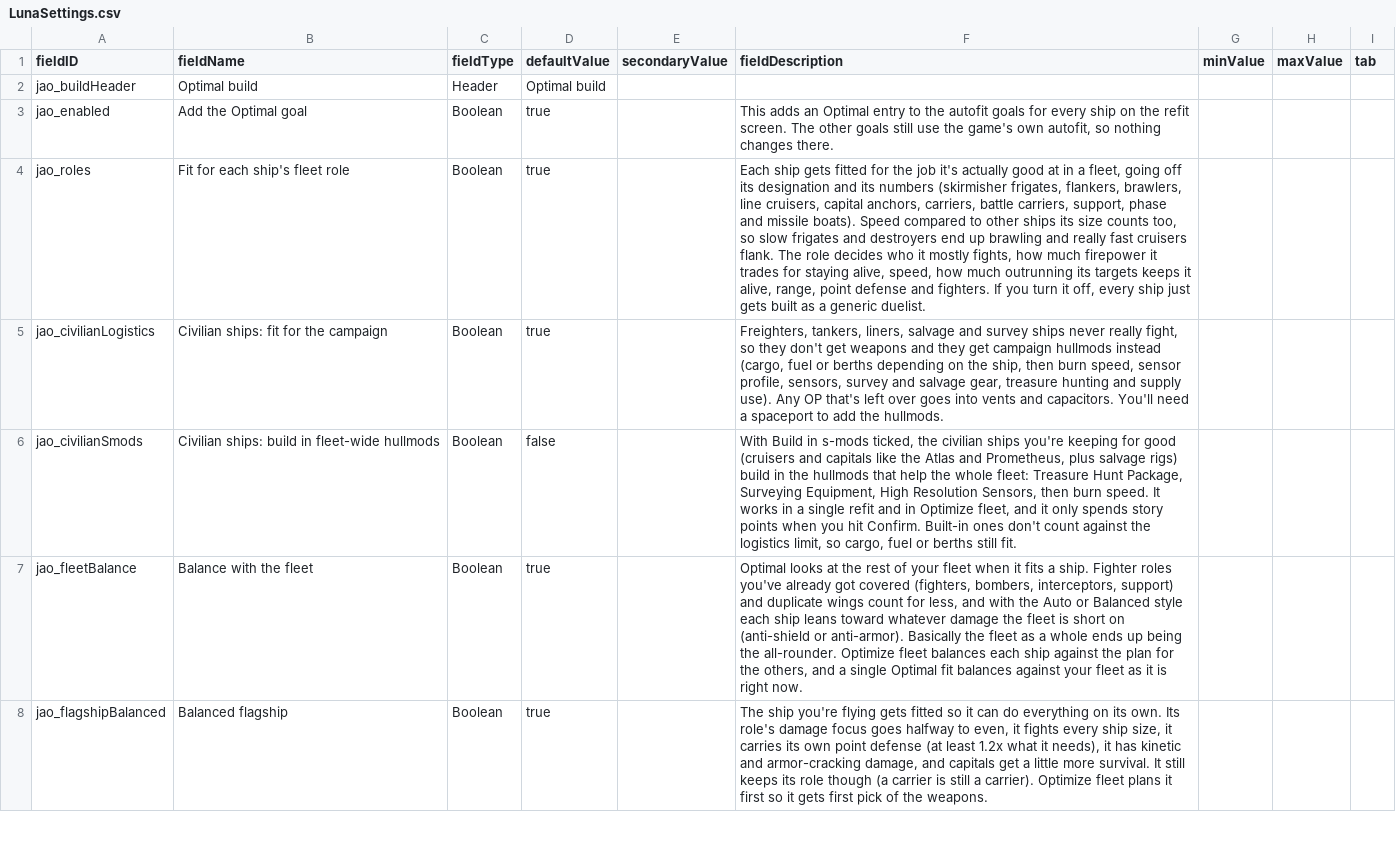
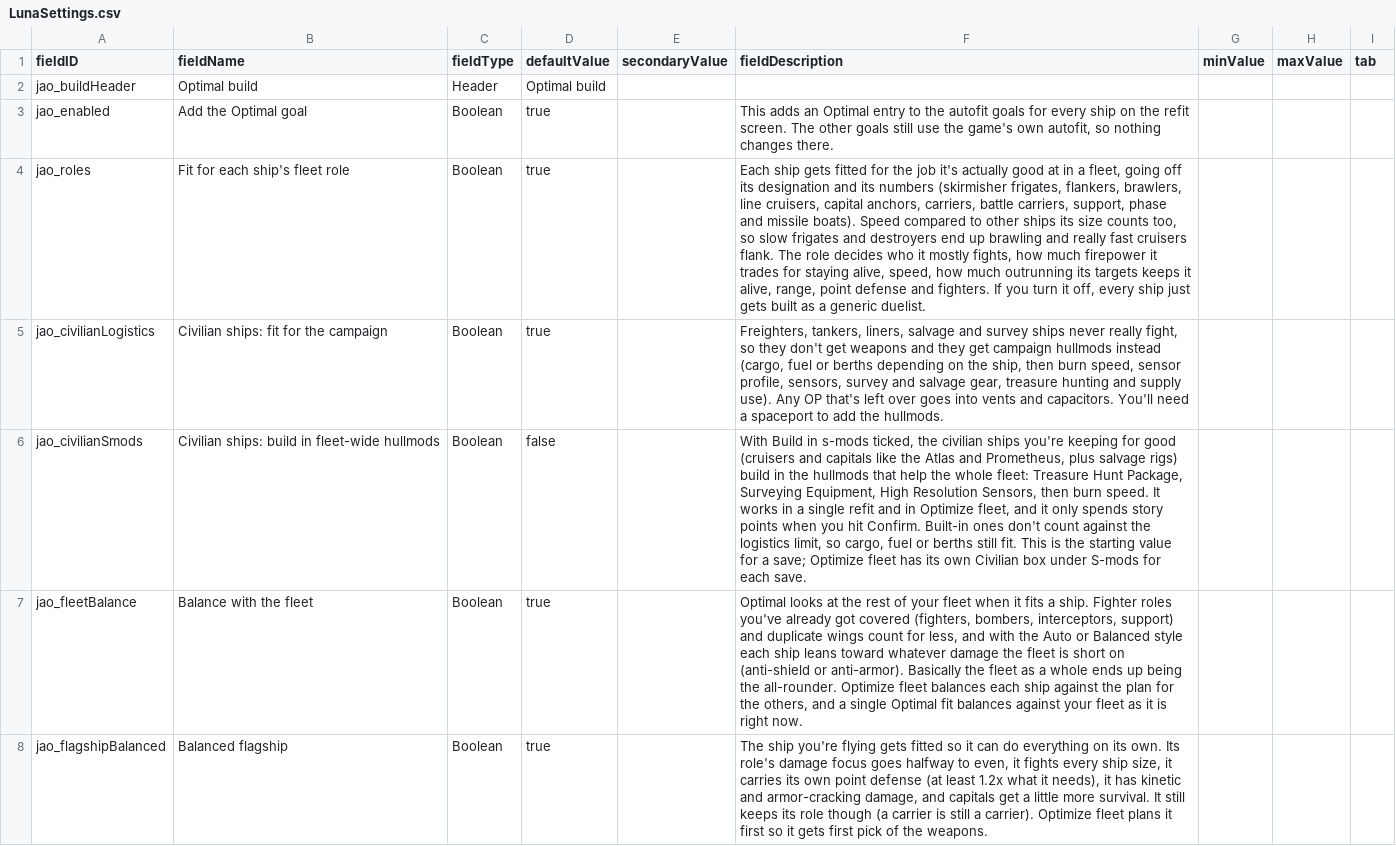
Before and after one commit to Mjolniar/auto-outfitting, a CSV file: data/config/LunaSettings.csv, drawn as a sheet; only a part is shown; the diff names each change by its address in the sheet, - before the commit and + after, or states it on an @@ line.

```diff
--- a/data/config/LunaSettings.csv
+++ b/data/config/LunaSettings.csv
-F6 (fieldDescription): …still fit.
+F6 (fieldDescription): …still fit. This is the starting value for a save; Optimize fleet has its own Civilian box under S-mods for each save.
```
Also changed, not shown: 8 other files.
